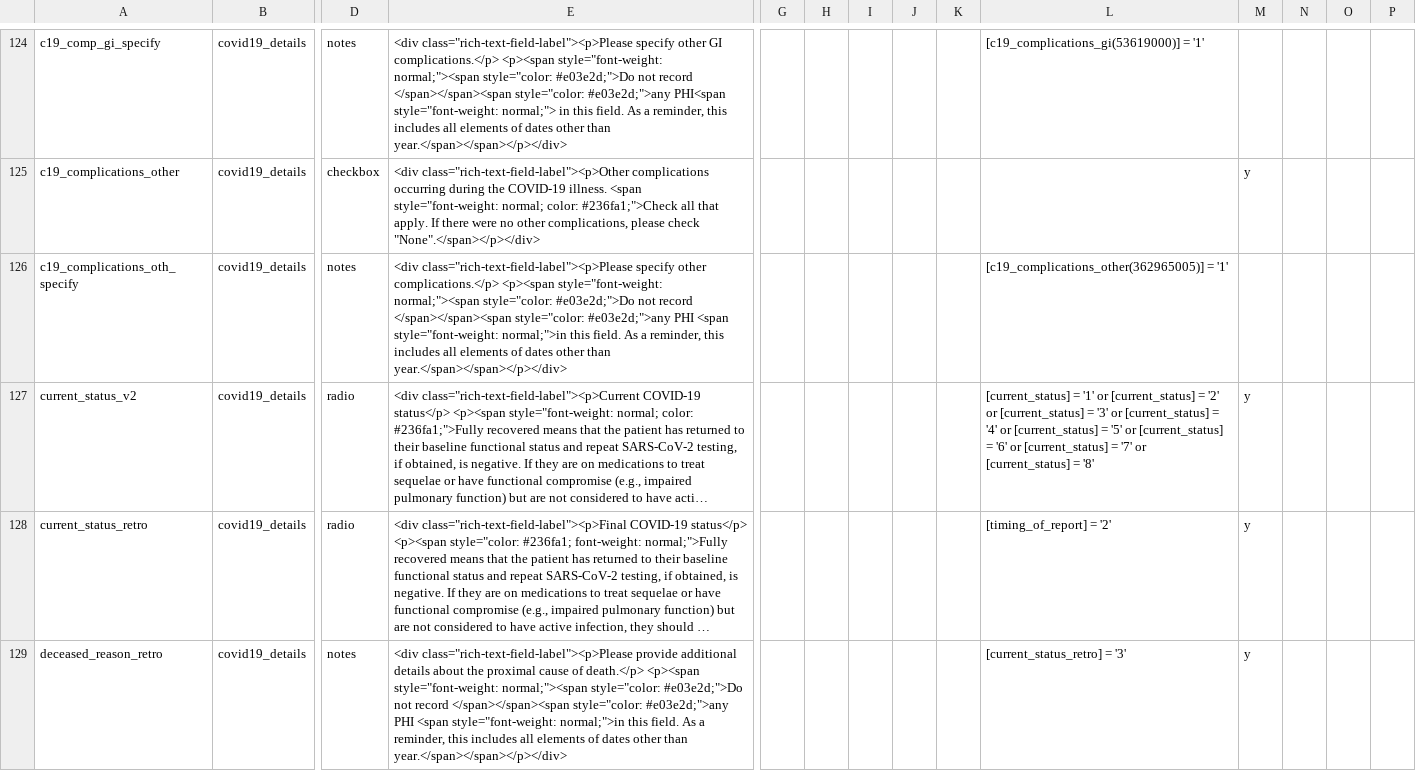
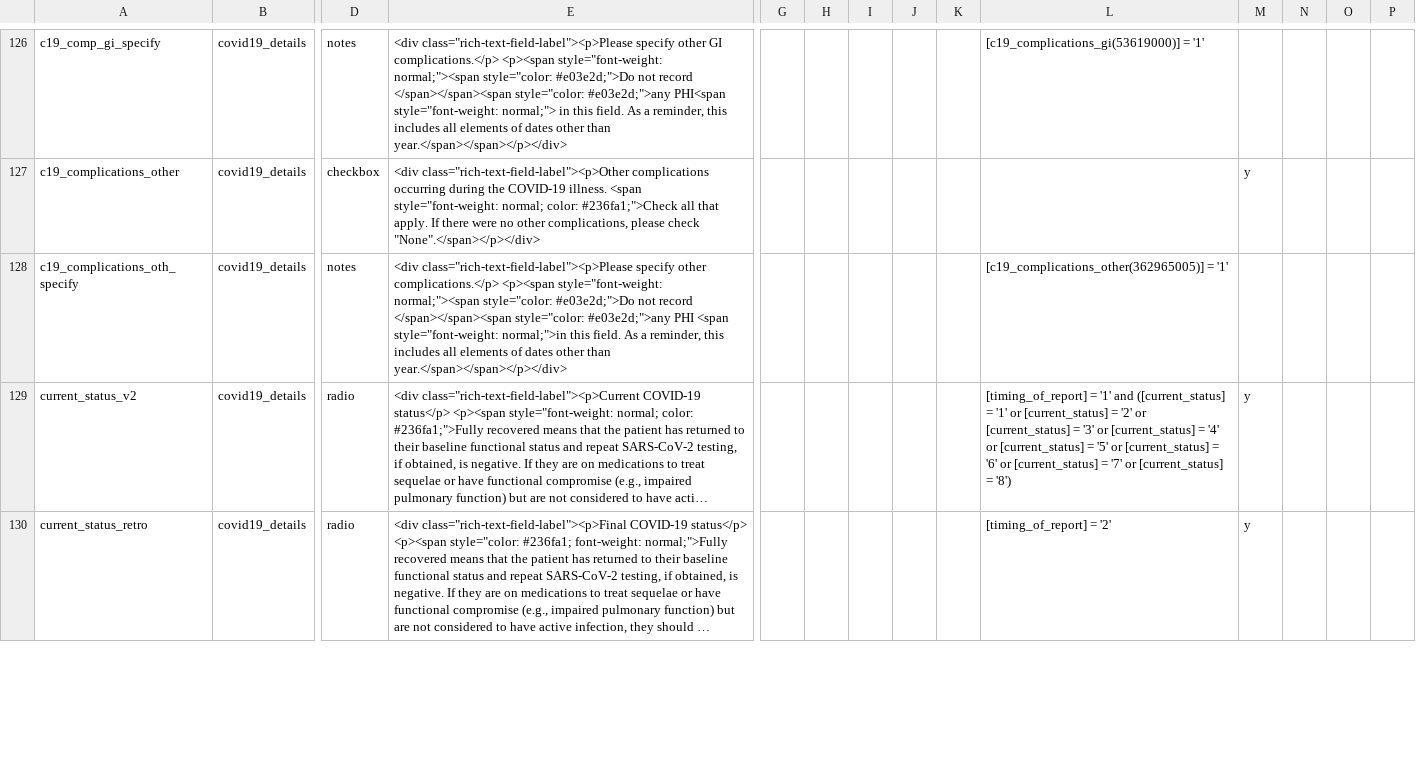
Before and after one commit to covidncancer/CCC19_dictionary, a CSV file: CCC19_DataDictionary.csv, drawn as a sheet; only a part is shown, gaps mark what is left out; long unchanged cells end in …; removed rows and columns are numbered as before the commit, all else as after; rows hold the shown columns only; the diff covers the shown part only; the diff names each change by its address in the sheet, - before the commit and + after, or states it on an @@ line.

Commit message:
Update CCC19_DataDictionary.csv
1. Added cause of death variables
2. Fixed death-related branching logic

```diff
--- a/CCC19_DataDictionary.csv
+++ b/CCC19_DataDictionary.csv
-L129: [current_status] = '1' or [current_status] = '2' or [current_status] = '3' or [current_status] = '4' or [current_status] = '5' or [current_status] = '6' or [current_status] = '7' or [current_status] = '8'
+L129: [timing_of_report] = '1' and ([current_status] = '1' or [current_status] = '2' or [current_status] = '3' or [current_status] = '4' or [current_status] = '5' or [current_status] = '6' or [current_status] = '7' or [current_status] = '8')
-row 129: deceased_reason_retro | covid19_details | notes | <div class="rich-text-field-label"><p>Please provide additional details about the proximal cause of death.</p> <p><span style="font-weight: normal;"><span style="color: #e03e2d;">Do not record </span></span><span style="color: #e03e2d;">any PHI <span style="font-weight: normal;">in this field. As a reminder, this includes all elements of dates other than year.</span></span></p></div> |  |  |  |  |  | [current_status_retro] = '3' | y
```
Also changed, not shown: 6 added rows and 4 edited cells elsewhere in this file.
